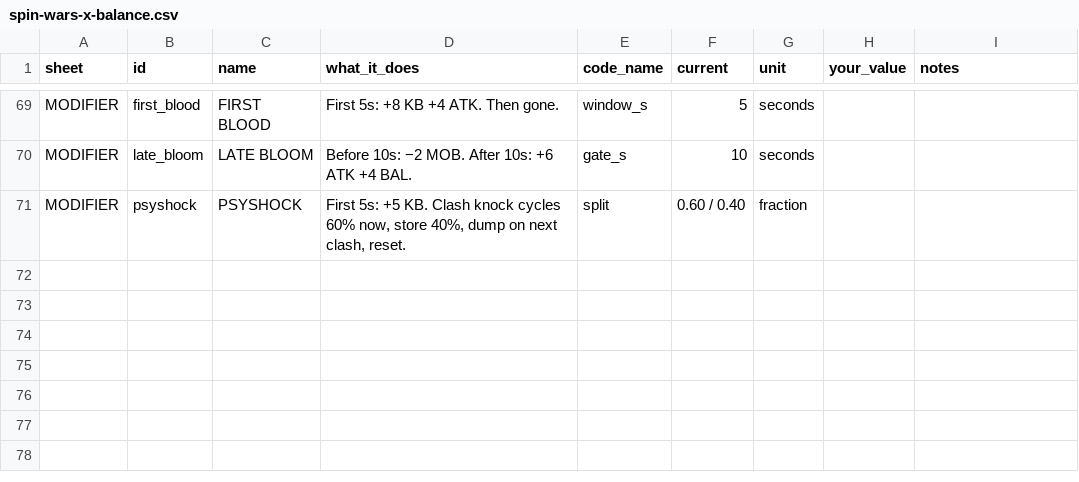
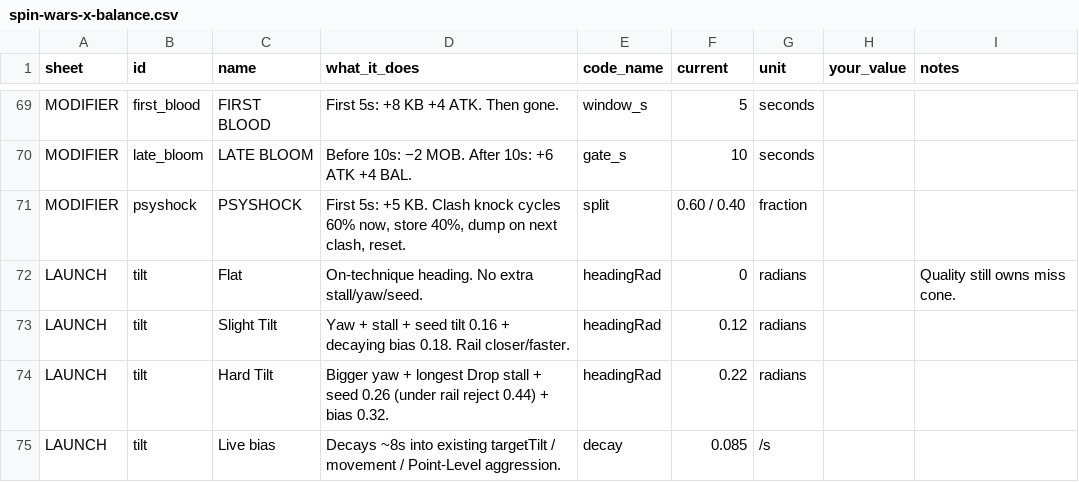
Before and after one commit to slatslime333/Spin-Wars-X, a CSV file: tweak/spin-wars-x-balance.csv, drawn as a sheet; only a part is shown, gaps mark what is left out.

```diff
--- a/tweak/spin-wars-x-balance.csv
+++ b/tweak/spin-wars-x-balance.csv
@@ -71 +71,5 @@ MODIFIER,late_bloom,LATE BLOOM,Before 10s: −2 MOB. After 10s: +6 ATK +4 BAL.,g
 MODIFIER,psyshock,PSYSHOCK,"First 5s: +5 KB. Clash knock cycles 60% now, store 40%, dump on next clash, reset.",split,0.60 / 0.40,fraction,
+LAUNCH,tilt,Flat,On-technique heading. No extra stall/yaw/seed.,headingRad,0,radians,,Quality still owns miss cone.
+LAUNCH,tilt,Slight Tilt,Yaw + stall + seed tilt 0.16 + decaying bias 0.18. Rail closer/faster.,headingRad,0.12,radians,
+LAUNCH,tilt,Hard Tilt,Bigger yaw + longest Drop stall + seed 0.26 (under rail reject 0.44) + bias 0.32.,headingRad,0.22,radians,
+LAUNCH,tilt,Live bias,Decays ~8s into existing targetTilt / movement / Point-Level aggression.,decay,0.085,/s,
```
Also changed, not shown: 4 other files.
